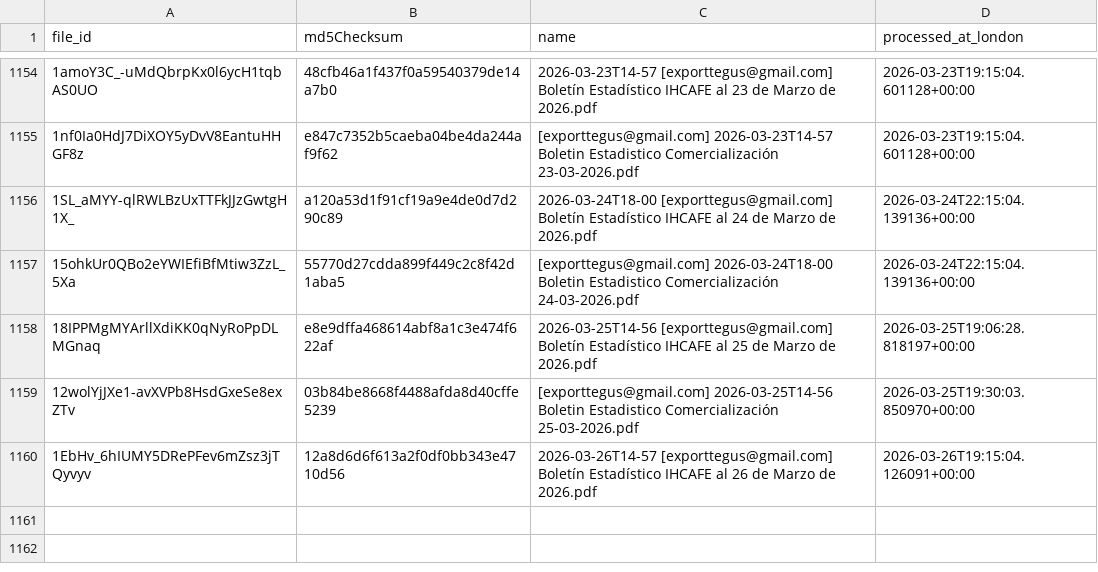
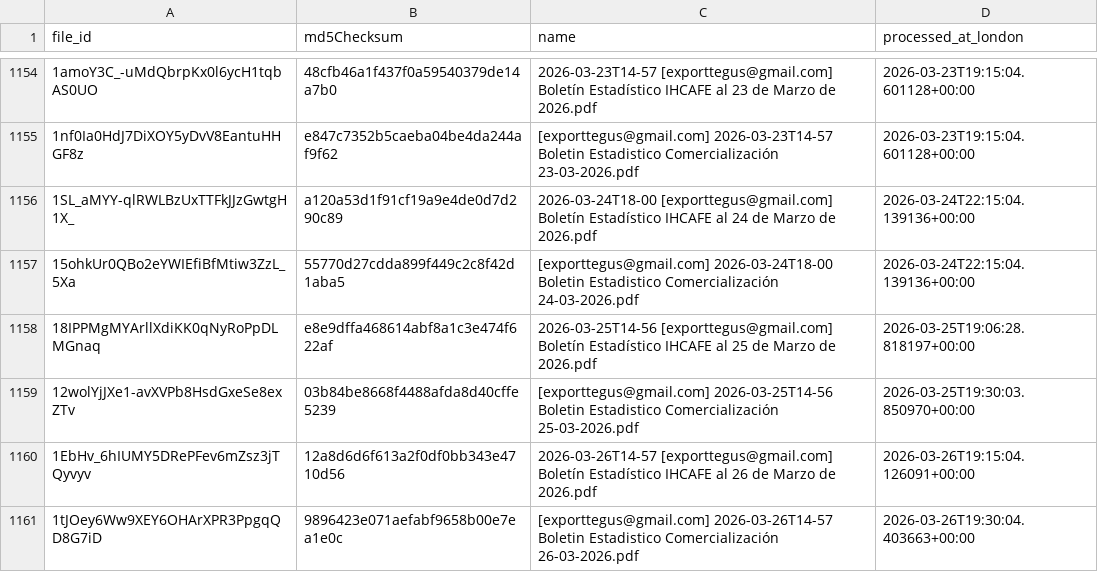
Before and after one commit to JuanDBeltranP/_r, a CSV file: outputs/historical/processed_files.csv, drawn as a sheet; only a part is shown, gaps mark what is left out.

```diff
--- a/outputs/historical/processed_files.csv
+++ b/outputs/historical/processed_files.csv
@@ -1160 +1160,2 @@ file_id,md5Checksum,name,processed_at_london
 1EbHv_6hIUMY5DRePFev6mZsz3jTQyvyv,12a8d6d6f613a2f0df0bb343e4710d56,2026-03-26T14-57 [exporttegus@gmail.com] Boletín Estadístico IHCAFE al 26 de Marzo de 2026.pdf,2026-03-26T19:15:04.126091+00:00
+1tJOey6Ww9XEY6OHArXPR3PpgqQD8G7iD,9896423e071aefabf9658b00e7ea1e0c,[exporttegus@gmail.com] 2026-03-26T14-57 Boletin Estadistico Comercialización 26-03-2026.pdf,2026-03-26T19:30:04.403663+00:00
```
Also changed, not shown: outputs/latest/honduras_reports_latest.csv, outputs/latest/preflight_latest.csv, 2 other files.
